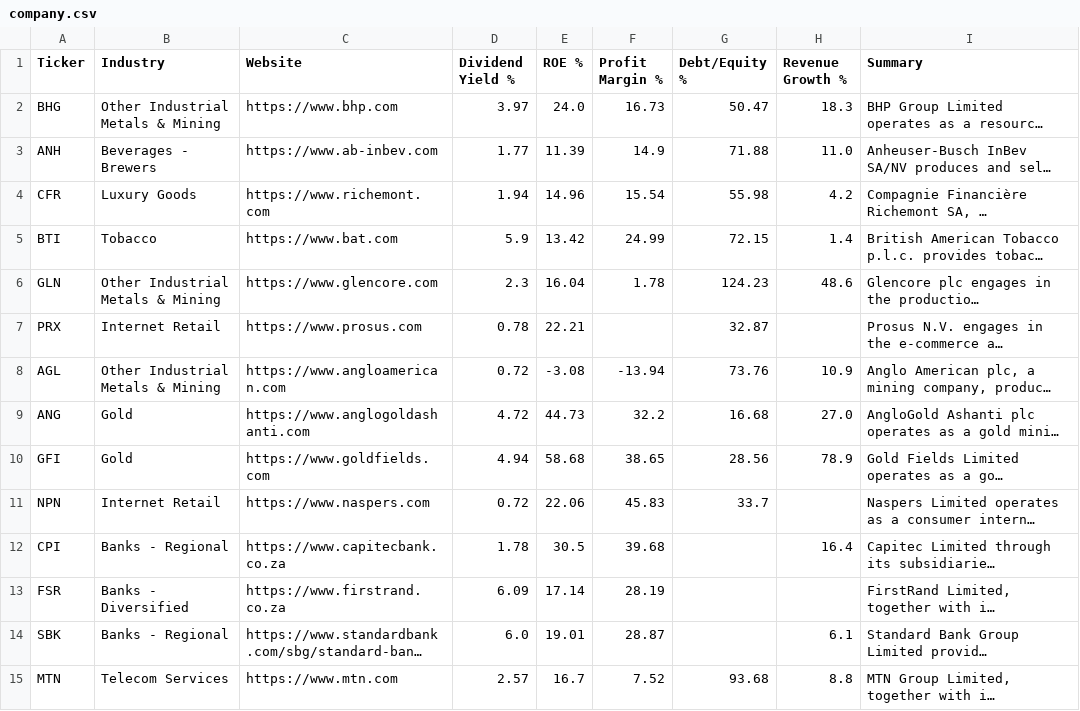
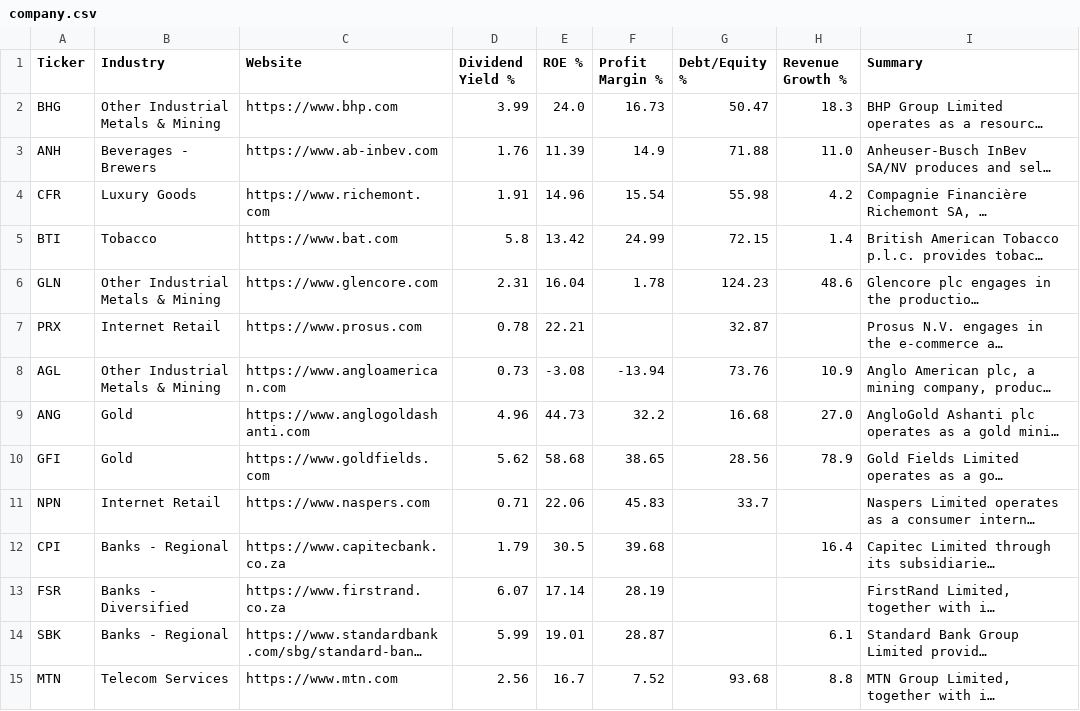
Before and after one commit to Cybermunk369/jse-screener, a CSV file: data/company.csv, drawn as a sheet; only a part is shown; long unchanged cells end in …; the diff covers the shown part only; the diff names each change by its address in the sheet, - before the commit and + after, or states it on an @@ line.

```diff
--- a/data/company.csv
+++ b/data/company.csv
-D2 (Dividend Yield %): 3.97
+D2 (Dividend Yield %): 3.99
-D3 (Dividend Yield %): 1.77
+D3 (Dividend Yield %): 1.76
-D4 (Dividend Yield %): 1.94
+D4 (Dividend Yield %): 1.91
-D5 (Dividend Yield %): 5.9
+D5 (Dividend Yield %): 5.8
-D6 (Dividend Yield %): 2.3
+D6 (Dividend Yield %): 2.31
-D8 (Dividend Yield %): 0.72
+D8 (Dividend Yield %): 0.73
-D9 (Dividend Yield %): 4.72
+D9 (Dividend Yield %): 4.96
-D10 (Dividend Yield %): 4.94
+D10 (Dividend Yield %): 5.62
-D11 (Dividend Yield %): 0.72
+D11 (Dividend Yield %): 0.71
-D12 (Dividend Yield %): 1.78
+D12 (Dividend Yield %): 1.79
-D13 (Dividend Yield %): 6.09
+D13 (Dividend Yield %): 6.07
-D14 (Dividend Yield %): 6.0
+D14 (Dividend Yield %): 5.99
-D15 (Dividend Yield %): 2.57
+D15 (Dividend Yield %): 2.56
```
Also changed, not shown: 2 added rows and 81 edited cells elsewhere in this file, data/history.csv, data/prices.csv, 2 other files.
